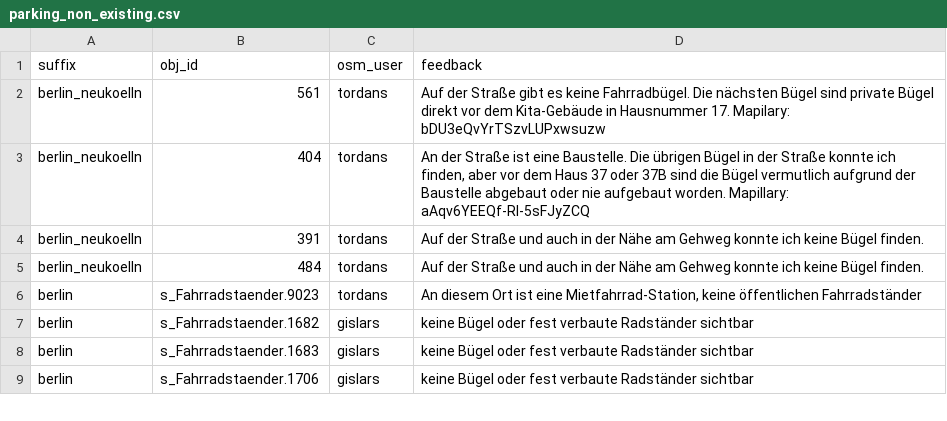
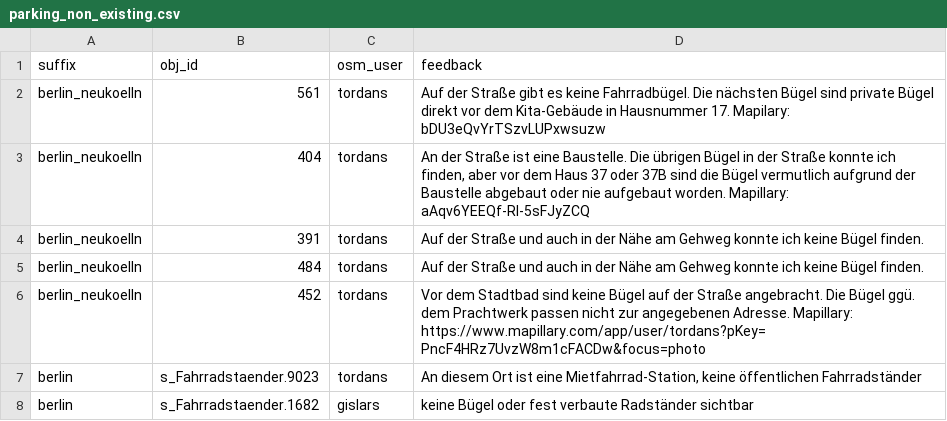
Before and after one commit to britiger/bikeparkingberlin, a CSV file: database/external_data/parking_non_existing.csv, drawn as a sheet; only a part is shown; the shorter side is filled out with more unchanged rows.

Commit message:
Update parking_non_existing.csv
Bügel am Stadtbad nicht zu finden.

```diff
--- a/database/external_data/parking_non_existing.csv
+++ b/database/external_data/parking_non_existing.csv
@@ -5,2 +5,3 @@ berlin_neukoelln;"391";"tordans";"Auf der Straße und auch in der Nähe am Gehwe
 berlin_neukoelln;"484";"tordans";"Auf der Straße und auch in der Nähe am Gehweg konnte ich keine Bügel finden."
+berlin_neukoelln;"452";"tordans";"Vor dem Stadtbad sind keine Bügel auf der Straße angebracht. Die Bügel ggü. dem Prachtwerk passen nicht zur angegebenen Adresse. Mapillary: https://www.mapillary.com/app/user/tordans?pKey=PncF4HRz7UvzW8m1cFACDw&focus=photo"
 berlin;"s_Fahrradstaender.9023";"tordans";"An diesem Ort ist eine Mietfahrrad-Station, keine öffentlichen Fahrradständer"
```
